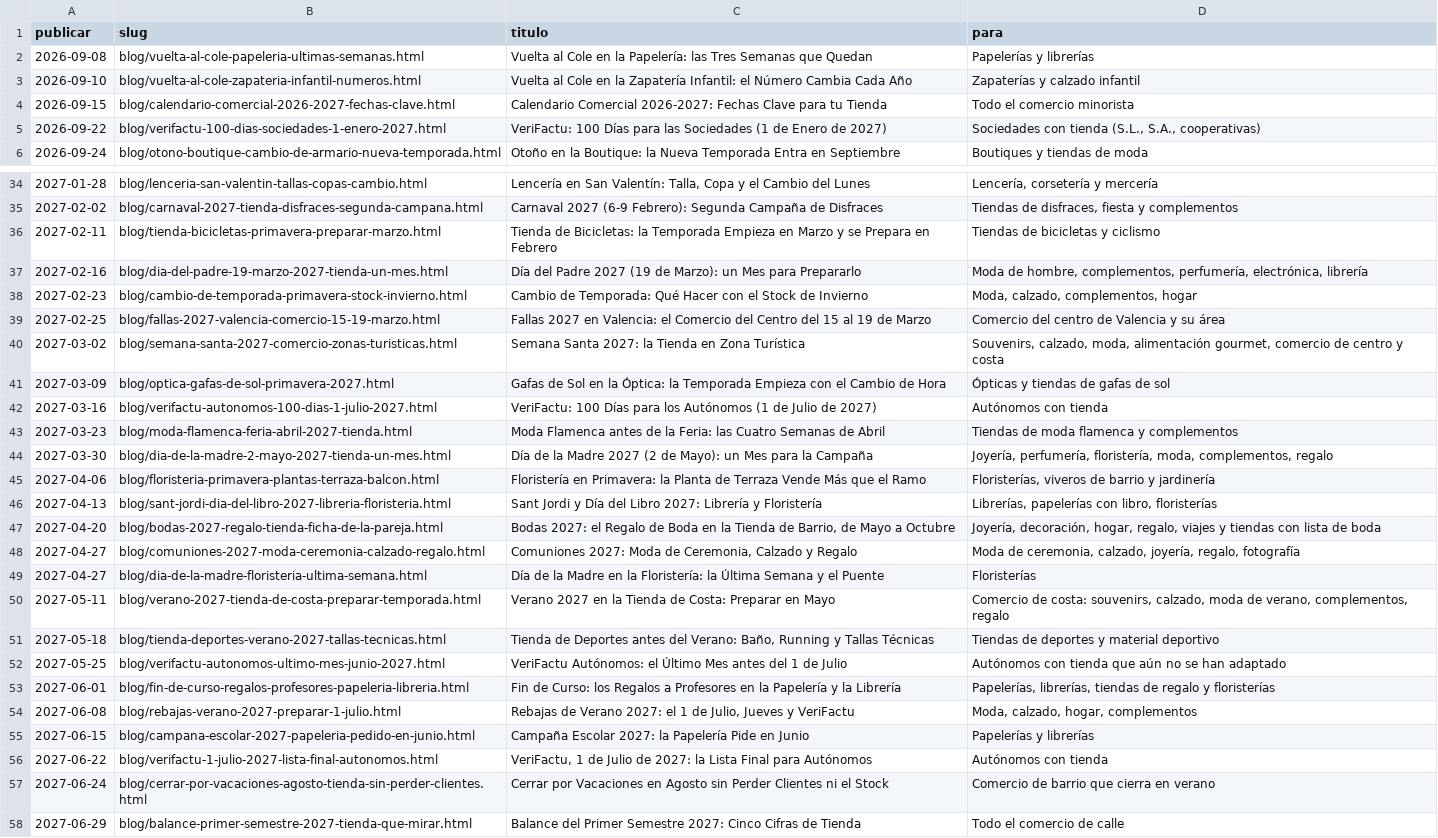
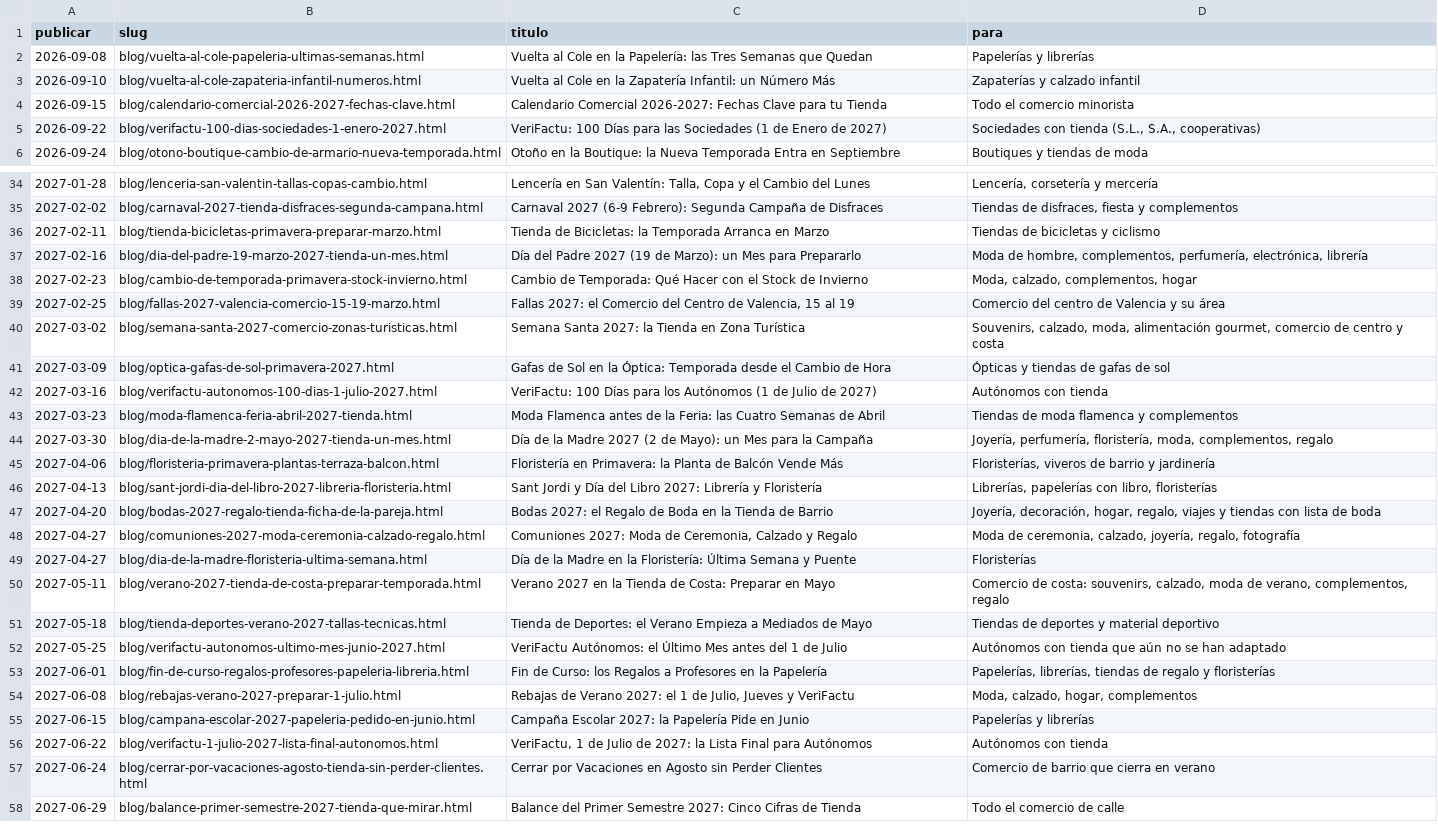
Before and after one commit to ikkasaaa/TPV-VERIFACTU-GRATIS, a TSV file: carrito5-seo/inventario/calendario-editorial-blog.tsv, drawn as a sheet; only a part is shown, gaps mark what is left out; the diff covers the shown part only; the diff names each change by its address in the sheet, - before the commit and + after, or states it on an @@ line.

```diff
--- a/carrito5-seo/inventario/calendario-editorial-blog.tsv
+++ b/carrito5-seo/inventario/calendario-editorial-blog.tsv
-C3 (titulo): …Zapatería Infantil: el Número Cambia Cada Año
+C3 (titulo): …Zapatería Infantil: un Número Más
-C36 (titulo): …la Temporada Empieza en Marzo y se Prepara en Febrero
+C36 (titulo): …la Temporada Arranca en Marzo
-C39 (titulo): Fallas 2027 en Valencia: el Comercio del Centro del 15 al 19 de Marzo
+C39 (titulo): Fallas 2027: el Comercio del Centro de Valencia, 15 al 19
-C41 (titulo): …la Óptica: la Temporada Empieza con el Cambio…
+C41 (titulo): …la Óptica: Temporada desde el Cambio…
-C45 (titulo): …Planta de Terraza Vende Más que el Ramo
+C45 (titulo): …Planta de Balcón Vende Más
-C47 (titulo): …Tienda de Barrio, de Mayo a Octubre
+C47 (titulo): …Tienda de Barrio
-C49 (titulo): …la Floristería: la Última Semana y el Puente
+C49 (titulo): …la Floristería: Última Semana y Puente
-C51 (titulo): Tienda de Deportes antes del Verano: Baño, Running y Tallas Técnicas
+C51 (titulo): Tienda de Deportes: el Verano Empieza a Mediados de Mayo
-C53 (titulo): …la Papelería y la Librería
+C53 (titulo): …la Papelería
-C57 (titulo): …Perder Clientes ni el Stock
+C57 (titulo): …Perder Clientes
```
Also changed, not shown: 7 edited cells elsewhere in this file, 11 other files.
